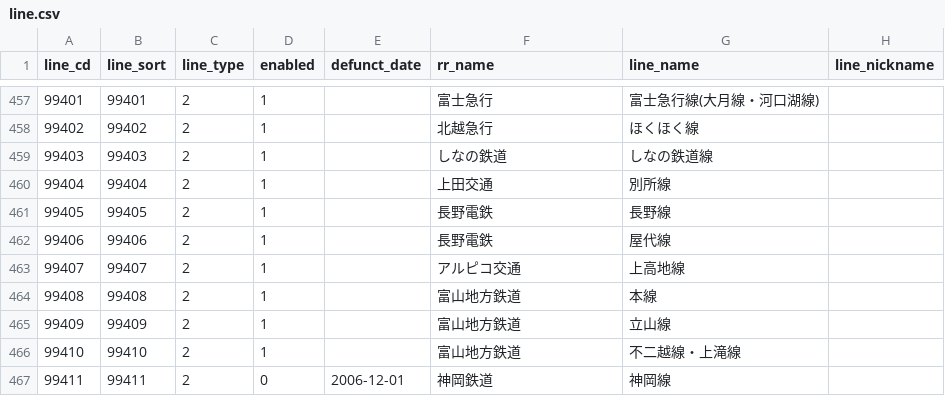
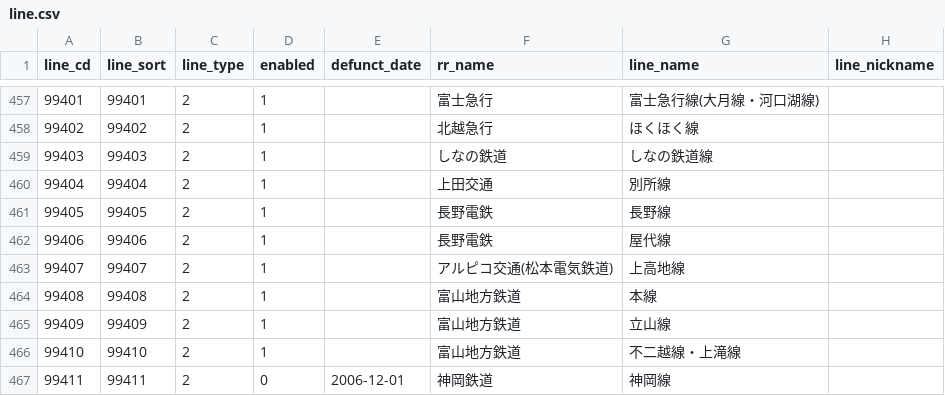
Before and after one commit to xkikeg/traindb, a CSV file: common/line.csv, drawn as a sheet; only a part is shown, gaps mark what is left out.

Commit message:
Fixed 松本電気鉄道 to アルピコ交通.

```diff
--- a/common/line.csv
+++ b/common/line.csv
@@ -462,3 +462,3 @@ line_cd,line_sort,line_type,enabled,defunct_date,rr_name,line_name,line_nickname
 99406,99406,2,1,,長野電鉄,屋代線,
-99407,99407,2,1,,アルピコ交通,上高地線,
+99407,99407,2,1,,アルピコ交通(松本電気鉄道),上高地線,
 99408,99408,2,1,,富山地方鉄道,本線,
```
Also changed, not shown: 1 other file.
